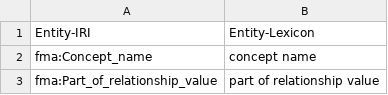
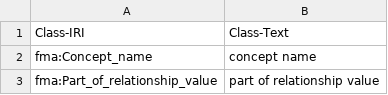
Before and after one commit to KRR-Oxford/BERTMap, a TSV file: largebio_data/onto_labels/fma2nci.small.labels.tsv, drawn as a sheet; only a part is shown; removed rows and columns are numbered as before the commit, all else as after; the diff names each change by its address in the sheet, - before the commit and + after, or states it on an @@ line.

```diff
--- a/largebio_data/onto_labels/fma2nci.small.labels.tsv
+++ b/largebio_data/onto_labels/fma2nci.small.labels.tsv
-row 1: Entity-IRI | Entity-Lexicon
+row 1: Class-IRI | Class-Text
```
Also changed, not shown: largebio_data/onto_labels/nci2fma.small.labels.tsv, largebio_data/onto_labels/snomed2fma.small.labels.tsv, 6 other files.
